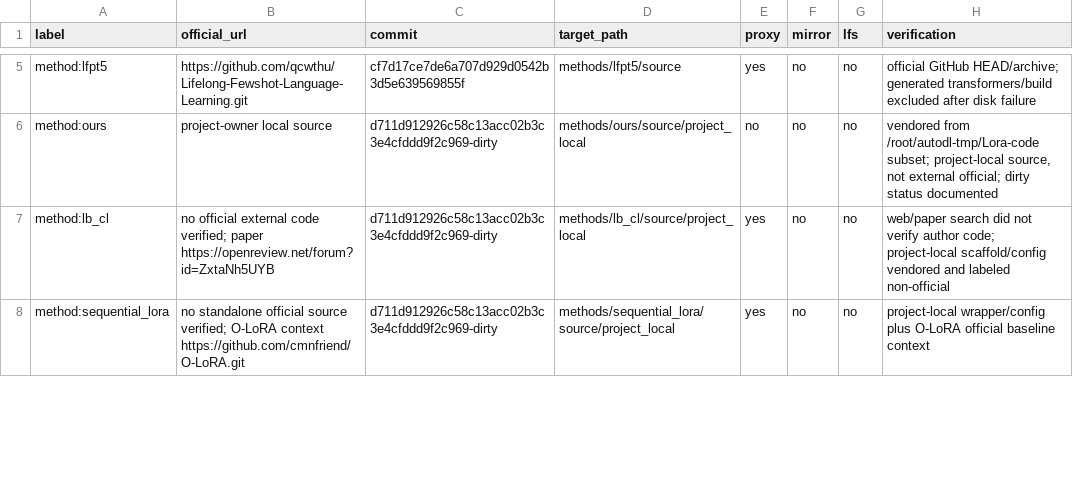
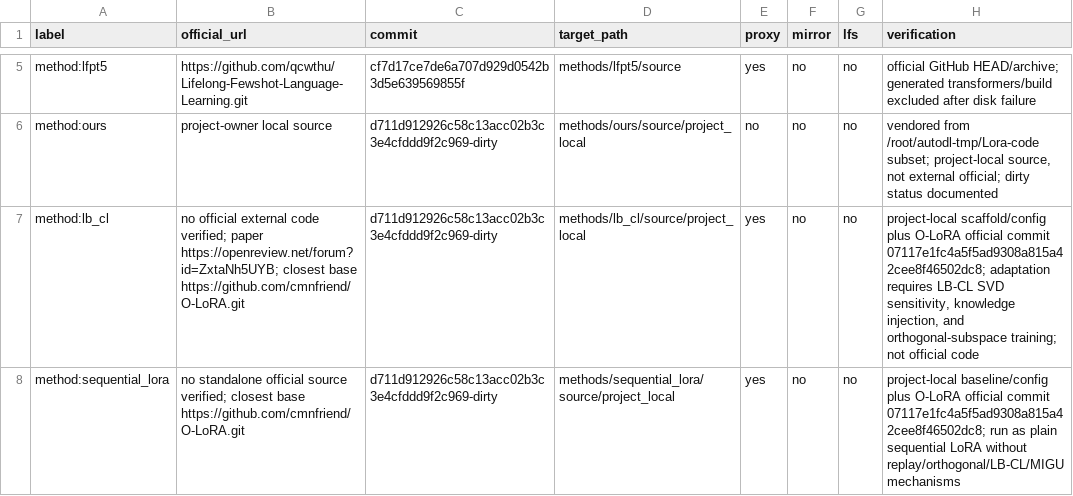
Before and after one commit to SelinaMai-source/Lora-Baselines, a TSV file: docs/vendor_commits.tsv, drawn as a sheet; only a part is shown, gaps mark what is left out; the diff covers the shown part only.

```diff
--- a/docs/vendor_commits.tsv
+++ b/docs/vendor_commits.tsv
@@ -6,3 +6,3 @@ method:lfpt5	https://github.com/qcwthu/Lifelong-Fewshot-Language-Learning.git	cf
 method:ours	project-owner local source	d711d912926c58c13acc02b3c3e4cfddd9f2c969-dirty	methods/ours/source/project_local	no	no	no	vendored from /root/autodl-tmp/Lora-code subset; project-local source, not external official; dirty status documented
-method:lb_cl	no official external code verified; paper https://openreview.net/forum?id=ZxtaNh5UYB	d711d912926c58c13acc02b3c3e4cfddd9f2c969-dirty	methods/lb_cl/source/project_local	yes	no	no	web/paper search did not verify author code; project-local scaffold/config vendored and labeled non-official
-method:sequential_lora	no standalone official source verified; O-LoRA context https://github.com/cmnfriend/O-LoRA.git	d711d912926c58c13acc02b3c3e4cfddd9f2c969-dirty	methods/sequential_lora/source/project_local	yes	no	no	project-local wrapper/config plus O-LoRA official baseline context
+method:lb_cl	no official external code verified; paper https://openreview.net/forum?id=ZxtaNh5UYB; closest base https://github.com/cmnfriend/O-LoRA.git	d711d912926c58c13acc02b3c3e4cfddd9f2c969-dirty	methods/lb_cl/source/project_local	yes	no	no	project-local scaffold/config plus O-LoRA official commit 07117e1fc4a5f5ad9308a815a42cee8f46502dc8; adaptation requires LB-CL SVD sensitivity, knowledge injection, and orthogonal-subspace training; not official code
+method:sequential_lora	no standalone official source verified; closest base https://github.com/cmnfriend/O-LoRA.git	d711d912926c58c13acc02b3c3e4cfddd9f2c969-dirty	methods/sequential_lora/source/project_local	yes	no	no	project-local baseline/config plus O-LoRA official commit 07117e1fc4a5f5ad9308a815a42cee8f46502dc8; run as plain sequential LoRA without replay/orthogonal/LB-CL/MIGU mechanisms
```
Also changed, not shown: 1 added row, 1 removed row and 4 edited cells elsewhere in this file, docs/vendor_download_attempts.tsv.
